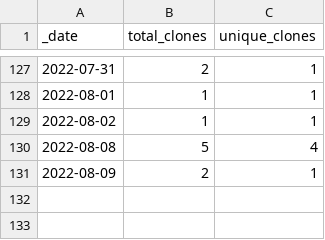
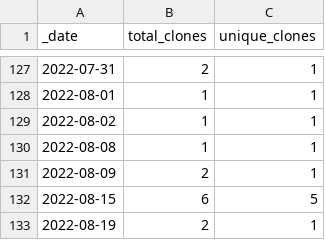
Before and after one commit to dpinney/r3it, a CSV file: traffic/clones.csv, drawn as a sheet; only a part is shown, gaps mark what is left out.

Commit message:
GitHub traffic

```diff
--- a/traffic/clones.csv
+++ b/traffic/clones.csv
@@ -129,3 +129,5 @@ _date,total_clones,unique_clones
 2022-08-02,1,1
-2022-08-08,5,4
+2022-08-08,1,1
 2022-08-09,2,1
+2022-08-15,6,5
+2022-08-19,2,1
```
Also changed, not shown: 1 other file.
